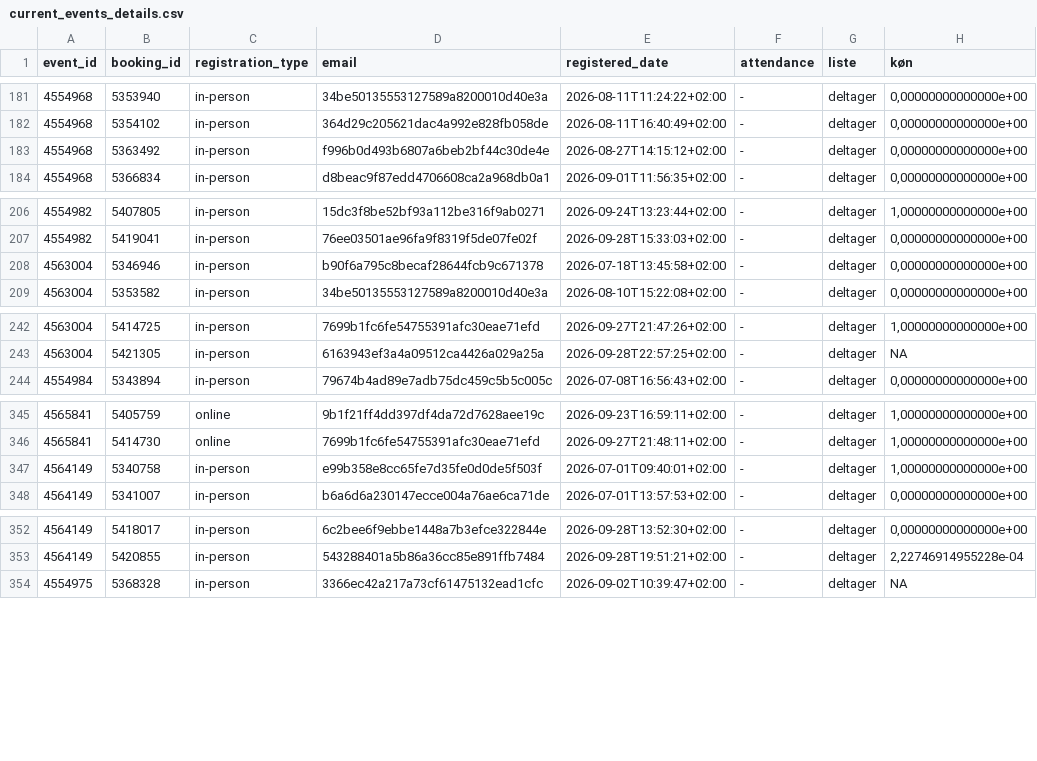
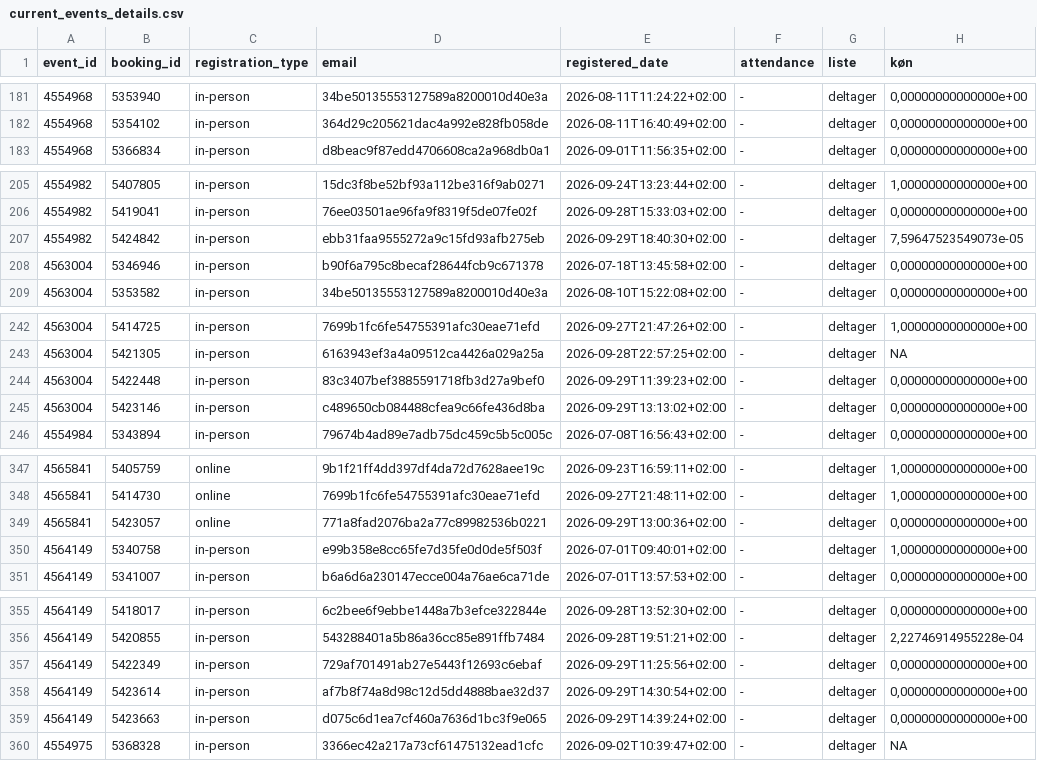
Before and after one commit to KUBDatalab/tal-og-data, a CSV file: data/event_data/current_events_details.csv, drawn as a sheet; only a part is shown, gaps mark what is left out; removed rows and columns are numbered as before the commit, all else as after; the diff names each change by its address in the sheet, - before the commit and + after, or states it on an @@ line.

```diff
--- a/data/event_data/current_events_details.csv
+++ b/data/event_data/current_events_details.csv
-row 183: 4554968 | 5363492 | in-person | f996b0d493b6807a6beb2bf44c30de4e | 2026-08-27T14:15:12+02:00 | - | deltager | 0,00000000000000e+00
+row 207: 4554982 | 5424842 | in-person | ebb31faa9555272a9c15fd93afb275eb | 2026-09-29T18:40:30+02:00 | - | deltager | 7,59647523549073e-05
+row 244: 4563004 | 5422448 | in-person | 83c3407bef3885591718fb3d27a9bef0 | 2026-09-29T11:39:23+02:00 | - | deltager | 0,00000000000000e+00
+row 245: 4563004 | 5423146 | in-person | c489650cb084488cfea9c66fe436d8ba | 2026-09-29T13:13:02+02:00 | - | deltager | 0,00000000000000e+00
+row 349: 4565841 | 5423057 | online | 771a8fad2076ba2a77c89982536b0221 | 2026-09-29T13:00:36+02:00 | - | deltager | 0,00000000000000e+00
+row 357: 4564149 | 5422349 | in-person | 729af701491ab27e5443f12693c6ebaf | 2026-09-29T11:25:56+02:00 | - | deltager | 0,00000000000000e+00
+row 358: 4564149 | 5423614 | in-person | af7b8f74a8d98c12d5dd4888bae32d37 | 2026-09-29T14:30:54+02:00 | - | deltager | 0,00000000000000e+00
+row 359: 4564149 | 5423663 | in-person | d075c6d1ea7cf460a7636d1bc3f9e065 | 2026-09-29T14:39:24+02:00 | - | deltager | 0,00000000000000e+00
```
Also changed, not shown: data/event_data/aktuelt_events.csv, data/event_data/all_event_details.csv, 3 other files.
